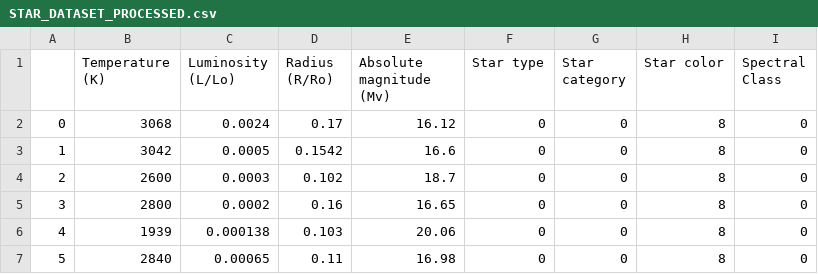
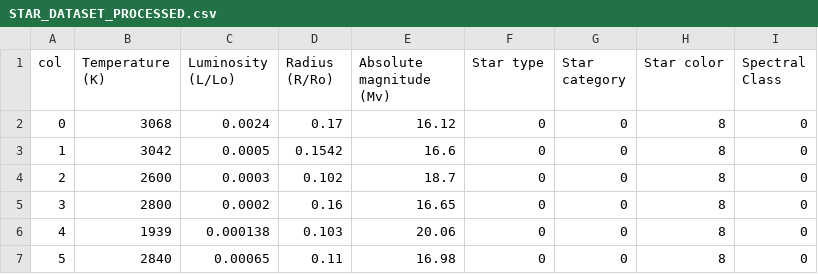
Before and after one commit to ETSISI-OGVD/practicaogvd23-24-alvaro-daniel-david, a CSV file: data/STAR_DATASET_PROCESSED.csv, drawn as a sheet; only a part is shown.

Commit message:
[DATASET][FIX] ADD first column

```diff
--- a/data/STAR_DATASET_PROCESSED.csv
+++ b/data/STAR_DATASET_PROCESSED.csv
@@ -1,2 +1,2 @@
-,Temperature (K),Luminosity (L/Lo),Radius (R/Ro),Absolute magnitude (Mv),Star type,Star category,Star color,Spectral Class
+col,Temperature (K),Luminosity (L/Lo),Radius (R/Ro),Absolute magnitude (Mv),Star type,Star category,Star color,Spectral Class
 0,3068,0.0024,0.17,16.12,0,0,8,0
```
